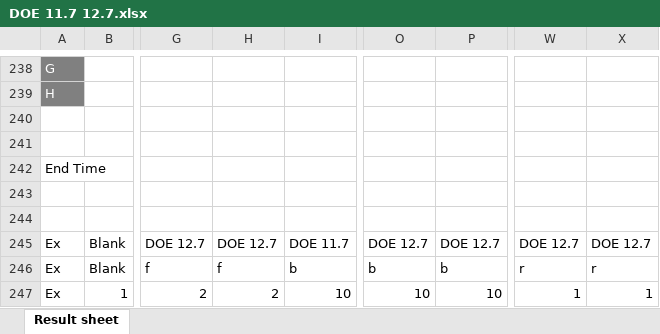
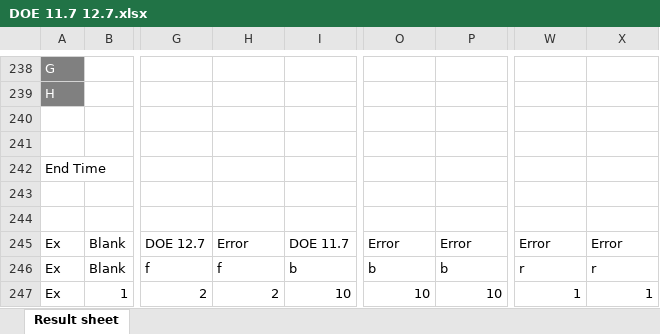
Before and after one commit to Oliver-Onions/Tecan_Reader, an Excel workbook: Evaluation Folder/Input/DOE 11.7 12.7.xlsx, sheet Result sheet, drawn as a sheet; only a part is shown, gaps mark what is left out; values as stored, in another font and other column widths than the file's, no borders; the diff names each change by its address in the sheet, - before the commit and + after, or states it on an @@ line.

```diff
--- a/Evaluation Folder/Input/DOE 11.7 12.7.xlsx (sheet Result sheet)
+++ b/Evaluation Folder/Input/DOE 11.7 12.7.xlsx (sheet Result sheet)
-H245: DOE 12.7
+H245: Error
-O245: DOE 12.7
+O245: Error
-P245: DOE 12.7
+P245: Error
-W245: DOE 12.7
+W245: Error
-X245: DOE 12.7
+X245: Error
```
Also changed, not shown: Evaluation Folder/Input/DOE 12.7.xlsx, Evaluation Folder/Output/Data collection.xlsx, 48 other files.
